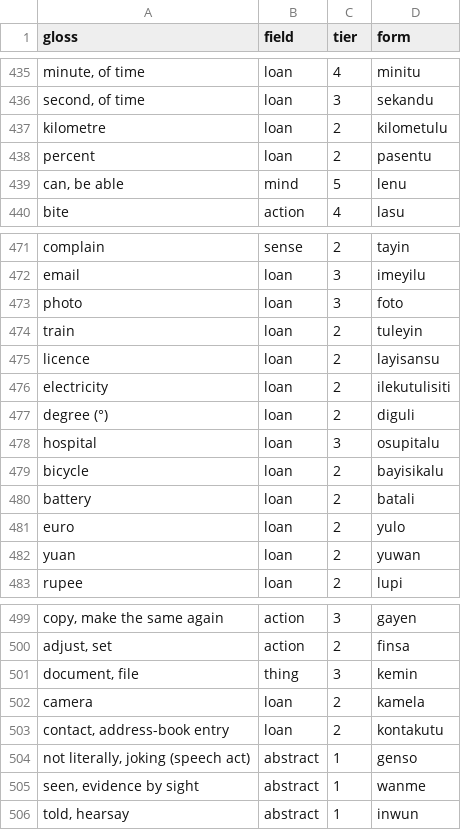
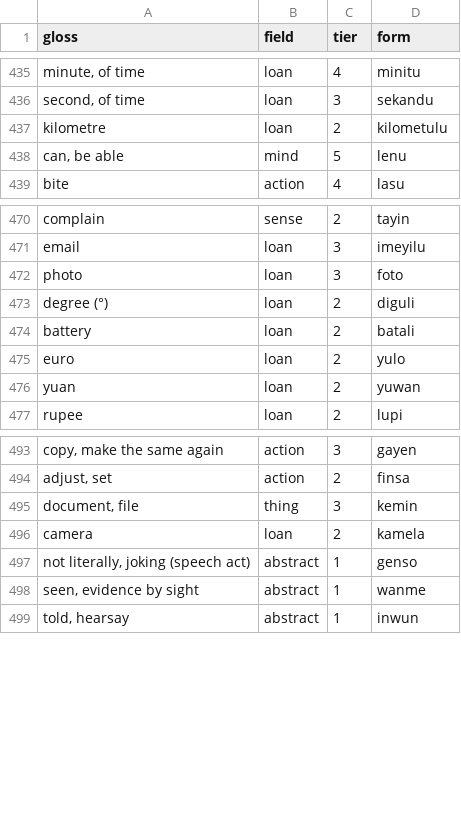
Before and after one commit to LilijoySkyseeker/apu-pi-we, a TSV file: data/lexicon.tsv, drawn as a sheet; only a part is shown, gaps mark what is left out; the diff names each change by its address in the sheet, - before the commit and + after, or states it on an @@ line.

```diff
--- a/data/lexicon.tsv
+++ b/data/lexicon.tsv
-row 438: percent | loan | 2 | pasentu
-row 474: train | loan | 2 | tuleyin
-row 475: licence | loan | 2 | layisansu
-row 476: electricity | loan | 2 | ilekutulisiti
-row 478: hospital | loan | 3 | osupitalu
-row 479: bicycle | loan | 2 | bayisikalu
-row 503: contact, address-book entry | loan | 2 | kontakutu
```
Also changed, not shown: data/compounds.tsv, data/roles.tsv, 13 other files.
